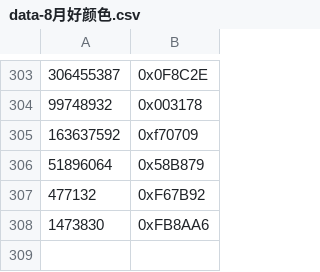
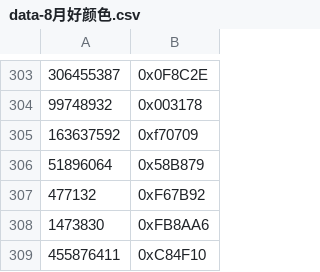
Before and after one commit to LePtC/AutoAni-2col, a CSV file: mathematica 数据处理合集/data-8月好颜色.csv, drawn as a sheet; only a part is shown, gaps mark what is left out.

Commit message:
update color

```diff
--- a/mathematica 数据处理合集/data-8月好颜色.csv
+++ b/mathematica 数据处理合集/data-8月好颜色.csv
@@ -308 +308,2 @@
 1473830,0xFB8AA6
+455876411,0xC84F10
```
